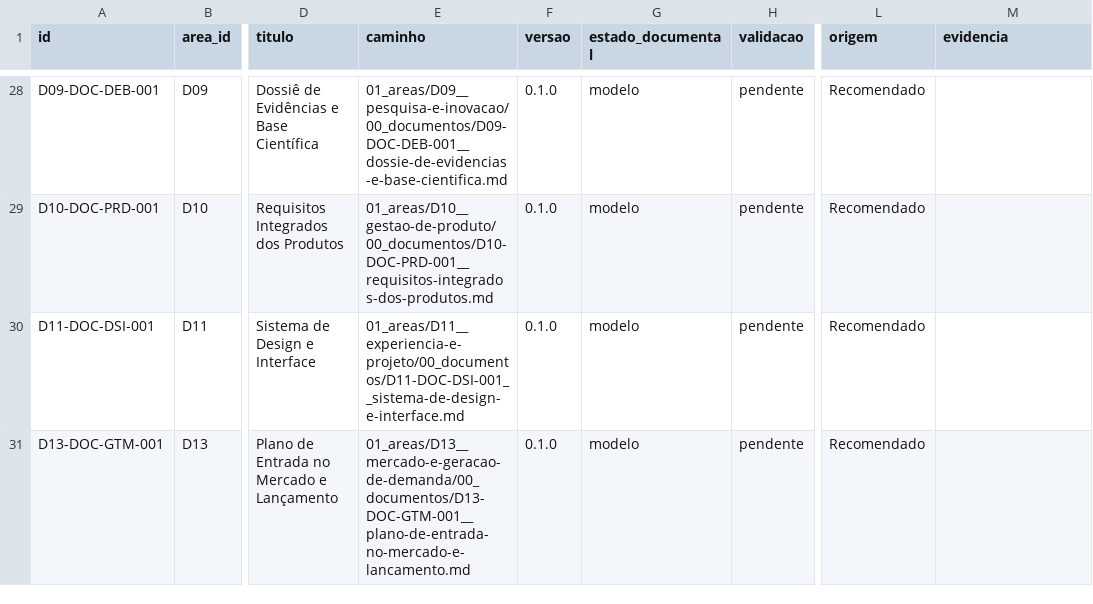
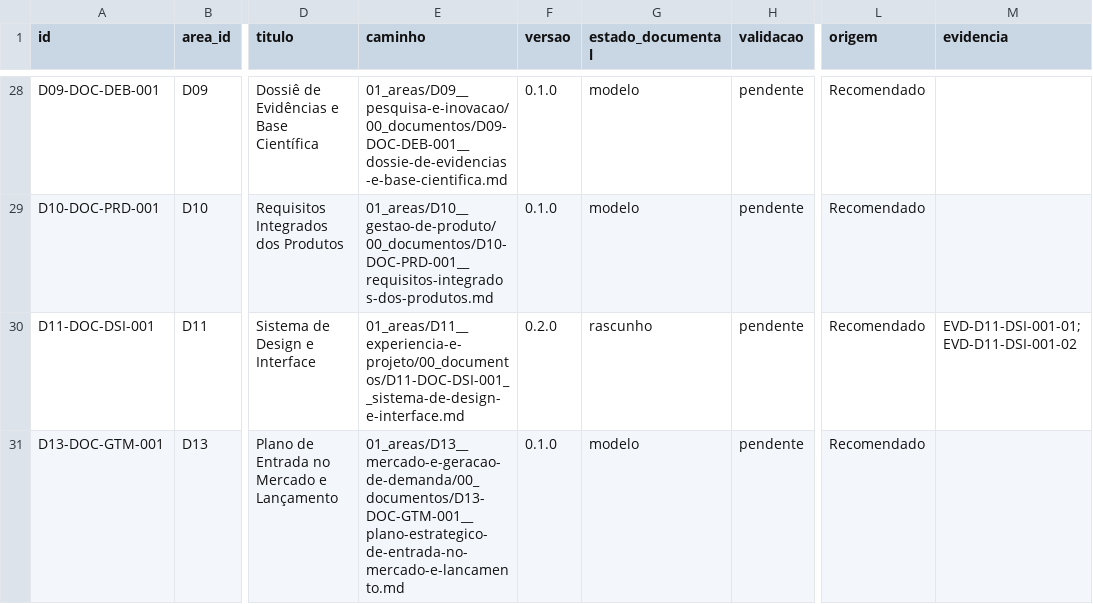
Before and after one commit to Sas-Executar/03-Exe-Governance, a CSV file: 00_governanca/RMOC_MASTER_IDS_16_DOMINIOS_V1.csv, drawn as a sheet; only a part is shown, gaps mark what is left out; the diff names each change by its address in the sheet, - before the commit and + after, or states it on an @@ line.

Commit message:
Registrar SoT de design (Green+Expo / Editorial Hybrid v6) em D11-DOC-DSI-001
Registra a decisão do owner sobre fonte-da-verdade de design no ecossistema:
- App EXECUTAR (exceção): Green + Expo, ADR-SYSTEM.md (Desyng-System-ecossitema.)
- Resto do ecossistema (SoT global): Editorial Hybrid v6 (NatGeo x Apple UX),
  handoff DESIGN-HYBRID-APPLE-007 v6 enviado pelo owner
- Kit Fractal Fluent (Azul), hoje em produção em Sas-Executar/Sas-Executar,
  registrado como não-SoT a partir desta versão — nenhum arquivo de origem
  alterado ou excluído, apenas registro documental

Atualiza:
- D11-DOC-DSI-001__sistema-de-design-e-interface.md (0.1.0 -> 0.2.0, rascunho)
- RMOC_MASTER_IDS_16_DOMINIOS_V1.csv (estado/versao/evidencia do D11-DOC-DSI-001)
- REGISTRO_EVIDENCIAS.csv (duas evidências novas: EVD-D11-DSI-001-01/02)
- tokens do Editorial Hybrid v6 replicados como referência em
  01_areas/D11__experiencia-e-projeto/03__sistema-de-design/01__tokens-e-componentes/

```diff
--- a/00_governanca/RMOC_MASTER_IDS_16_DOMINIOS_V1.csv
+++ b/00_governanca/RMOC_MASTER_IDS_16_DOMINIOS_V1.csv
-F30 (versao): 0.1.0
+F30 (versao): 0.2.0
-G30 (estado_documental): modelo
+G30 (estado_documental): rascunho
-M30 (evidencia): (empty)
+M30 (evidencia): EVD-D11-DSI-001-01;EVD-D11-DSI-001-02
-E31 (caminho): 01_areas/D13__mercado-e-geracao-de-demanda/00_documentos/D13-DOC-GTM-001__plano-de-entrada-no-mercado-e-lancamento.md
+E31 (caminho): 01_areas/D13__mercado-e-geracao-de-demanda/00_documentos/D13-DOC-GTM-001__plano-estrategico-de-entrada-no-mercado-e-lancamento.md
```
Also changed, not shown: 2 other files.
